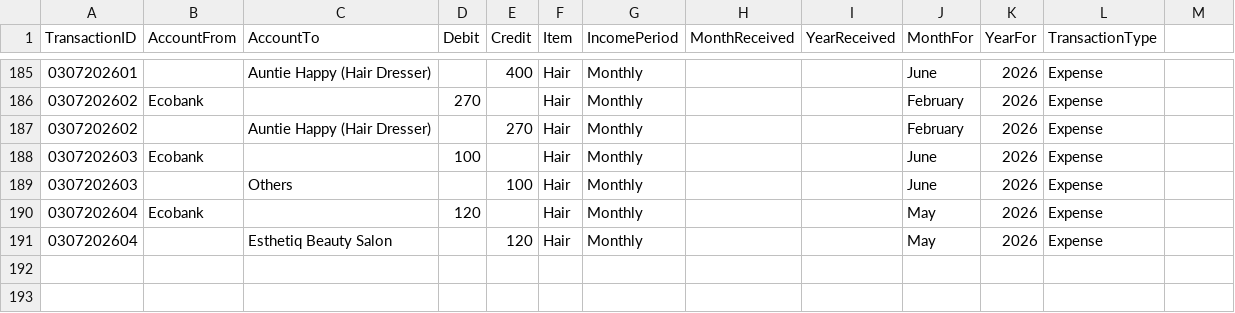
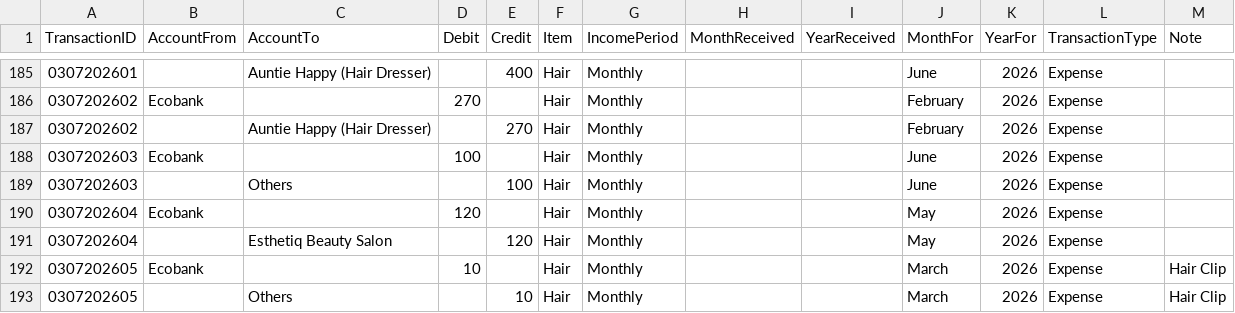
Before and after one commit to lolaaaaa1/lifeOS, a CSV file: data/transactions.csv, drawn as a sheet; only a part is shown, gaps mark what is left out; the diff names each change by its address in the sheet, - before the commit and + after, or states it on an @@ line.

Commit message:
Add txn 0307202605

```diff
--- a/data/transactions.csv
+++ b/data/transactions.csv
-M1: (empty)
+M1: Note
+row 192: 0307202605 | Ecobank |  | 10 |  | Hair | Monthly |  |  | March | 2026 | Expense | Hair Clip
+row 193: 0307202605 |  | Others |  | 10 | Hair | Monthly |  |  | March | 2026 | Expense | Hair Clip
```
